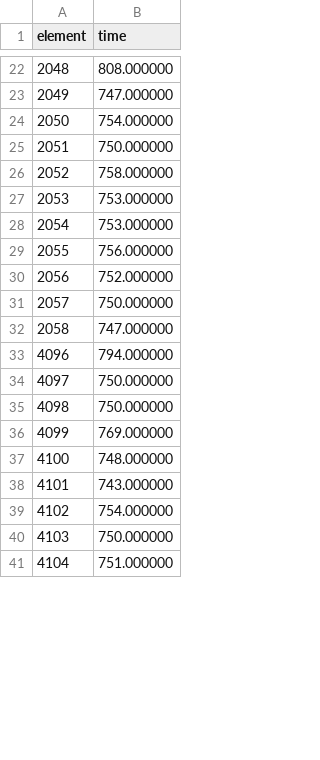
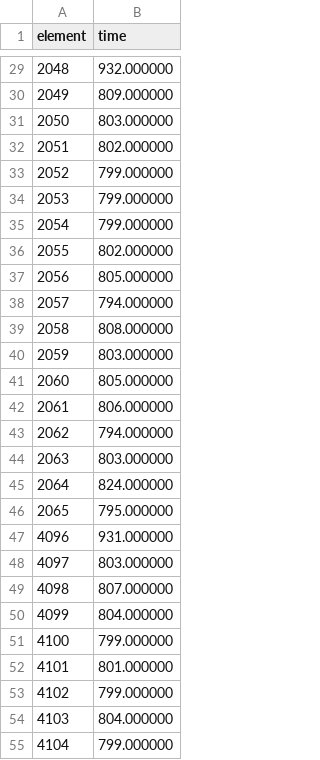
Before and after one commit to prdx/RAM-CPU-Benchmarking, a CSV file: line_size.csv, drawn as a sheet; only a part is shown, gaps mark what is left out; the diff covers the shown part only.

```diff
--- a/line_size.csv
+++ b/line_size.csv
@@ -22,20 +29,27 @@ element,time
-2048, 808.000000
-2049, 747.000000
-2050, 754.000000
-2051, 750.000000
-2052, 758.000000
-2053, 753.000000
-2054, 753.000000
-2055, 756.000000
-2056, 752.000000
-2057, 750.000000
-2058, 747.000000
-4096, 794.000000
-4097, 750.000000
-4098, 750.000000
-4099, 769.000000
-4100, 748.000000
-4101, 743.000000
-4102, 754.000000
-4103, 750.000000
-4104, 751.000000
+2048, 932.000000
+2049, 809.000000
+2050, 803.000000
+2051, 802.000000
+2052, 799.000000
+2053, 799.000000
+2054, 799.000000
+2055, 802.000000
+2056, 805.000000
+2057, 794.000000
+2058, 808.000000
+2059, 803.000000
+2060, 805.000000
+2061, 806.000000
+2062, 794.000000
+2063, 803.000000
+2064, 824.000000
+2065, 795.000000
+4096, 931.000000
+4097, 803.000000
+4098, 807.000000
+4099, 804.000000
+4100, 799.000000
+4101, 801.000000
+4102, 799.000000
+4103, 804.000000
+4104, 799.000000
```
Also changed, not shown: 21 added rows and 33 edited cells elsewhere in this file, 5 other files.
